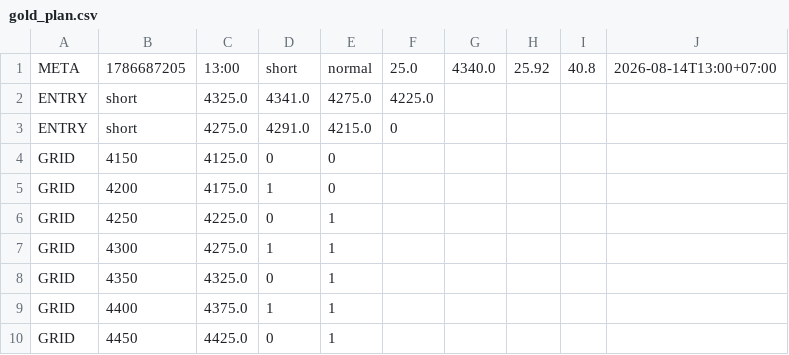
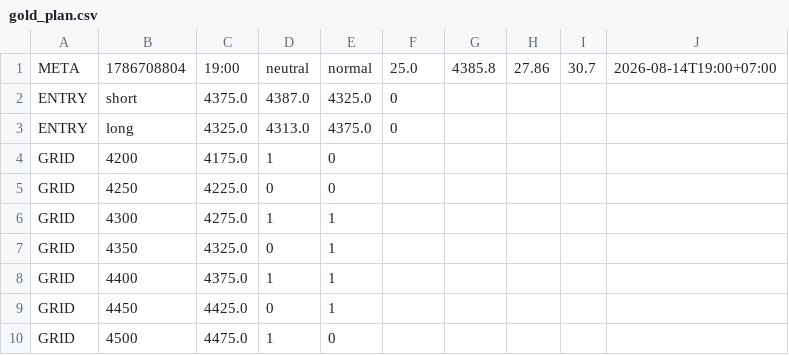
Before and after one commit to perpetualpp-rgb/gold-oi-dashboard, a CSV file: data/gold_plan.csv, drawn as a sheet.

Commit message:
Auto plan 19:00 2026-08-14

```diff
--- a/data/gold_plan.csv
+++ b/data/gold_plan.csv
@@ -1,7 +1,6 @@
-META,1786687205,13:00,short,normal,25.0,4340.0,25.92,40.8,2026-08-14T13:00+07:00
-ENTRY,short,4325.0,4341.0,4275.0,4225.0
-ENTRY,short,4275.0,4291.0,4215.0,0
-GRID,4150,4125.0,0,0
+META,1786708804,19:00,neutral,normal,25.0,4385.8,27.86,30.7,2026-08-14T19:00+07:00
+ENTRY,short,4375.0,4387.0,4325.0,0
+ENTRY,long,4325.0,4313.0,4375.0,0
 GRID,4200,4175.0,1,0
-GRID,4250,4225.0,0,1
+GRID,4250,4225.0,0,0
 GRID,4300,4275.0,1,1
@@ -10 +9,2 @@ GRID,4400,4375.0,1,1
 GRID,4450,4425.0,0,1
+GRID,4500,4475.0,1,0
```
Also changed, not shown: 4 other files.
